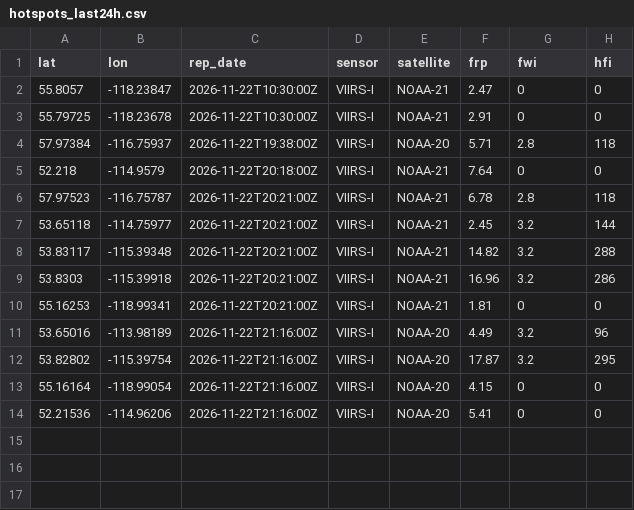
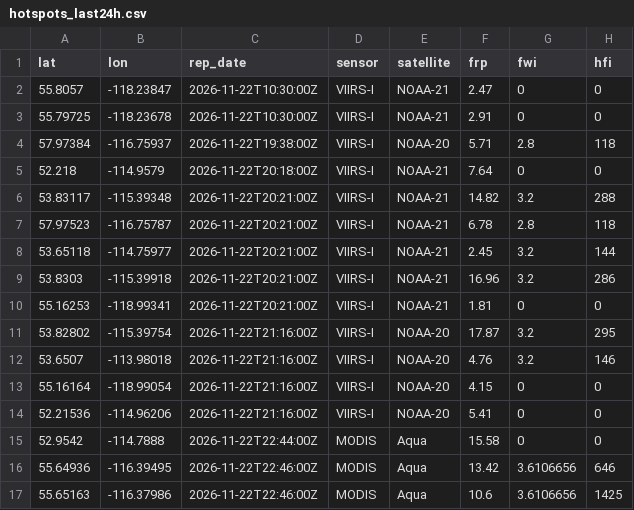
Before and after one commit to maymankhan1-web/alberta-wildfire-tracker, a CSV file: data/hotspots_last24h.csv, drawn as a sheet.

```diff
--- a/data/hotspots_last24h.csv
+++ b/data/hotspots_last24h.csv
@@ -5,10 +5,13 @@ lat,lon,rep_date,sensor,satellite,frp,fwi,hfi
 52.218,-114.9579,2026-11-22T20:18:00Z,VIIRS-I,NOAA-21,7.64,0,0
+53.83117,-115.39348,2026-11-22T20:21:00Z,VIIRS-I,NOAA-21,14.82,3.2,288
 57.97523,-116.75787,2026-11-22T20:21:00Z,VIIRS-I,NOAA-21,6.78,2.8,118
 53.65118,-114.75977,2026-11-22T20:21:00Z,VIIRS-I,NOAA-21,2.45,3.2,144
-53.83117,-115.39348,2026-11-22T20:21:00Z,VIIRS-I,NOAA-21,14.82,3.2,288
 53.8303,-115.39918,2026-11-22T20:21:00Z,VIIRS-I,NOAA-21,16.96,3.2,286
 55.16253,-118.99341,2026-11-22T20:21:00Z,VIIRS-I,NOAA-21,1.81,0,0
-53.65016,-113.98189,2026-11-22T21:16:00Z,VIIRS-I,NOAA-20,4.49,3.2,96
 53.82802,-115.39754,2026-11-22T21:16:00Z,VIIRS-I,NOAA-20,17.87,3.2,295
+53.6507,-113.98018,2026-11-22T21:16:00Z,VIIRS-I,NOAA-20,4.76,3.2,146
 55.16164,-118.99054,2026-11-22T21:16:00Z,VIIRS-I,NOAA-20,4.15,0,0
 52.21536,-114.96206,2026-11-22T21:16:00Z,VIIRS-I,NOAA-20,5.41,0,0
+52.9542,-114.7888,2026-11-22T22:44:00Z,MODIS,Aqua,15.58,0,0
+55.64936,-116.39495,2026-11-22T22:46:00Z,MODIS,Aqua,13.42,3.6106656,646
+55.65163,-116.37986,2026-11-22T22:46:00Z,MODIS,Aqua,10.6,3.6106656,1425
```
Also changed, not shown: 1 other file.
